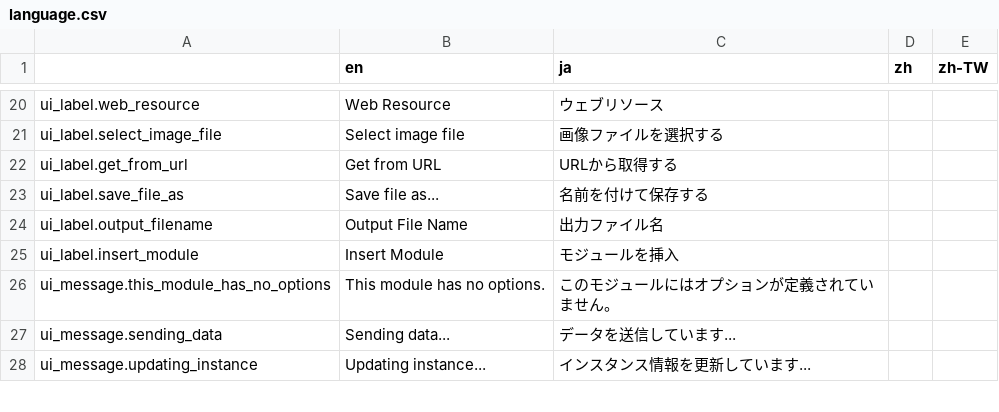
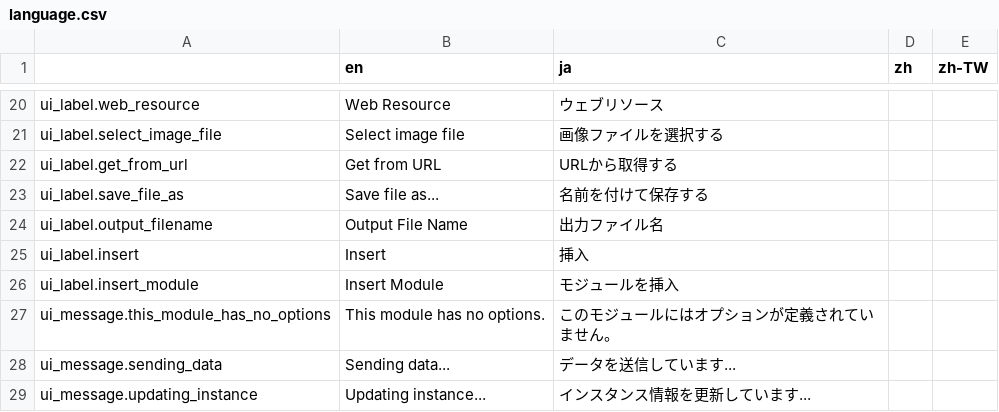
Before and after one commit to broccoli-html-editor/broccoli-html-editor, a CSV file: data/language.csv, drawn as a sheet; only a part is shown, gaps mark what is left out; the diff names each change by its address in the sheet, - before the commit and + after, or states it on an @@ line.

```diff
--- a/data/language.csv
+++ b/data/language.csv
+row 25: ui_label.insert | Insert | 挿入
```
Also changed, not shown: 7 other files.
